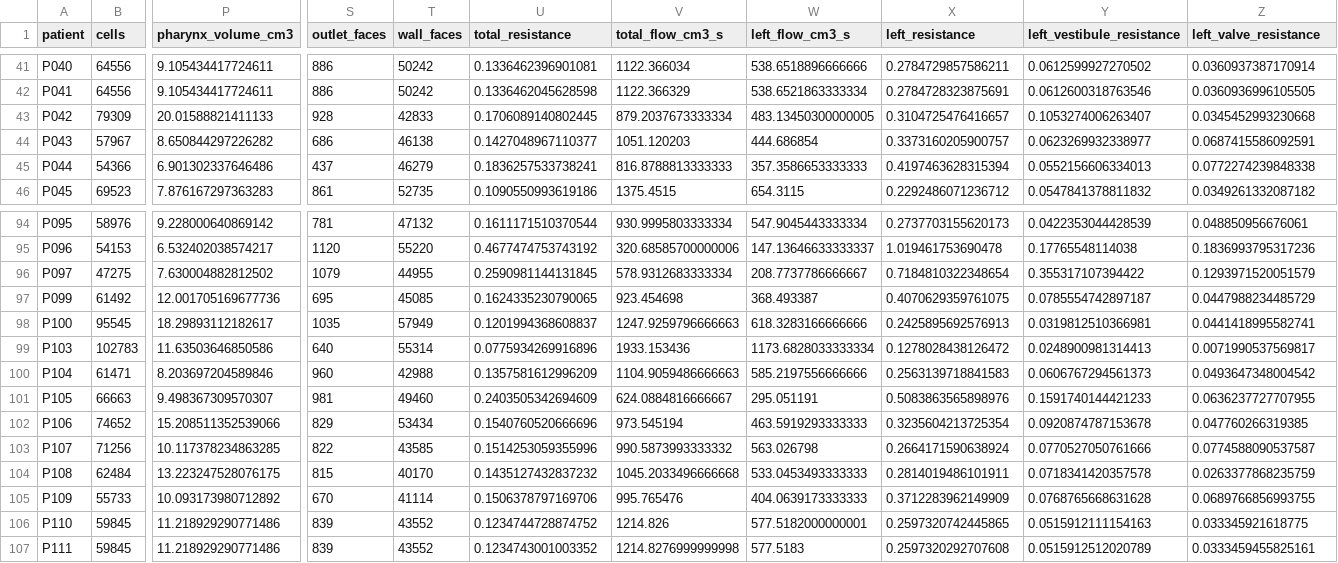
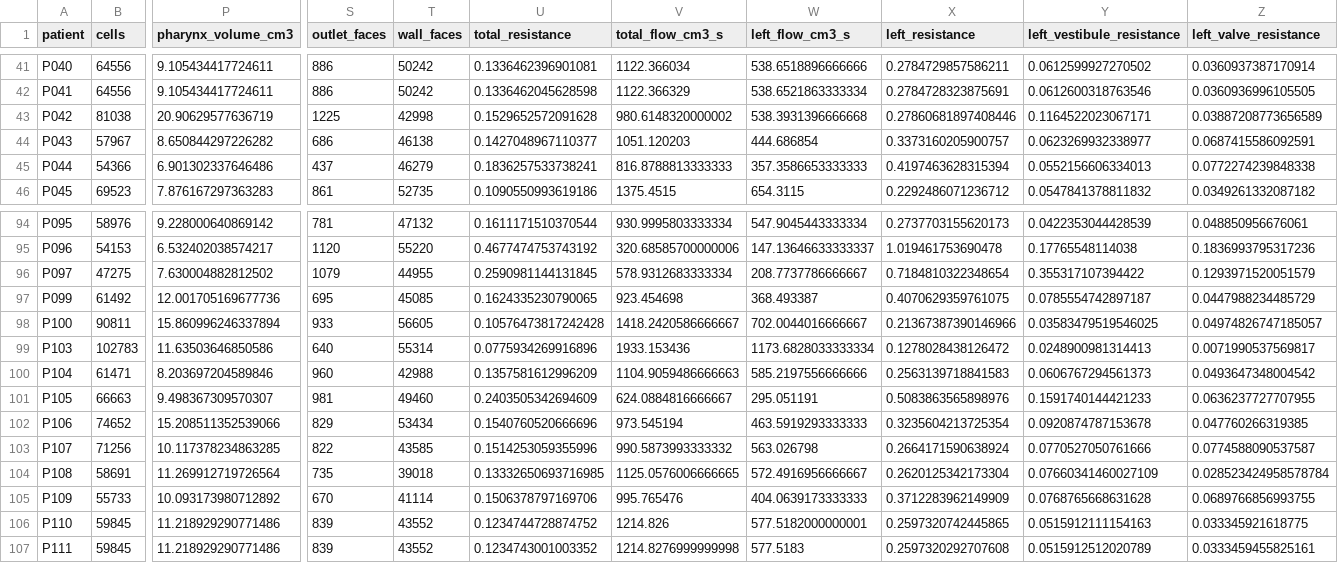
Before and after one commit to h3clinic/ct-scan-nasal, a CSV file: dataset/patients/openfoam_results.csv, drawn as a sheet; only a part is shown, gaps mark what is left out; the diff covers the shown part only; the diff names each change by its address in the sheet, - before the commit and + after, or states it on an @@ line.

```diff
--- a/dataset/patients/openfoam_results.csv
+++ b/dataset/patients/openfoam_results.csv
-B43 (cells): 79309
+B43 (cells): 81038
-P43 (pharynx_volume_cm3): 20.01588821411133
+P43 (pharynx_volume_cm3): 20.90629577636719
-S43 (outlet_faces): 928
+S43 (outlet_faces): 1225
-T43 (wall_faces): 42833
+T43 (wall_faces): 42998
-U43 (total_resistance): 0.1706089140802445
+U43 (total_resistance): 0.1529652572091628
-V43 (total_flow_cm3_s): 879.2037673333334
+V43 (total_flow_cm3_s): 980.6148320000002
-W43 (left_flow_cm3_s): 483.13450300000005
+W43 (left_flow_cm3_s): 538.3931396666668
-X43 (left_resistance): 0.3104725476416657
+X43 (left_resistance): 0.27860681897408446
-Y43 (left_vestibule_resistance): 0.1053274006263407
+Y43 (left_vestibule_resistance): 0.1164522023067171
-Z43 (left_valve_resistance): 0.0345452993230668
+Z43 (left_valve_resistance): 0.03887208773656589
-B98 (cells): 95545
+B98 (cells): 90811
-P98 (pharynx_volume_cm3): 18.29893112182617
+P98 (pharynx_volume_cm3): 15.860996246337894
-S98 (outlet_faces): 1035
+S98 (outlet_faces): 933
-T98 (wall_faces): 57949
+T98 (wall_faces): 56605
-U98 (total_resistance): 0.1201994368608837
+U98 (total_resistance): 0.10576473817242428
-V98 (total_flow_cm3_s): 1247.9259796666663
+V98 (total_flow_cm3_s): 1418.2420586666667
-W98 (left_flow_cm3_s): 618.3283166666666
+W98 (left_flow_cm3_s): 702.0044016666667
-X98 (left_resistance): 0.2425895692576913
+X98 (left_resistance): 0.21367387390146966
-Y98 (left_vestibule_resistance): 0.0319812510366981
+Y98 (left_vestibule_resistance): 0.03583479519546025
-Z98 (left_valve_resistance): 0.0441418995582741
+Z98 (left_valve_resistance): 0.04974826747185057
-B104 (cells): 62484
+B104 (cells): 58691
-P104 (pharynx_volume_cm3): 13.223247528076175
+P104 (pharynx_volume_cm3): 11.269912719726564
-S104 (outlet_faces): 815
+S104 (outlet_faces): 735
-T104 (wall_faces): 40170
+T104 (wall_faces): 39018
-U104 (total_resistance): 0.1435127432837232
+U104 (total_resistance): 0.13332650693716985
-V104 (total_flow_cm3_s): 1045.2033496666668
+V104 (total_flow_cm3_s): 1125.0576006666665
-W104 (left_flow_cm3_s): 533.0453493333333
+W104 (left_flow_cm3_s): 572.4916956666667
-X104 (left_resistance): 0.2814019486101911
+X104 (left_resistance): 0.2620125342173304
-Y104 (left_vestibule_resistance): 0.0718341420357578
+Y104 (left_vestibule_resistance): 0.07660341460027109
-Z104 (left_valve_resistance): 0.0263377868235759
+Z104 (left_valve_resistance): 0.028523424958578784
```
Also changed, not shown: 144 edited cells elsewhere in this file, 4 other files.
